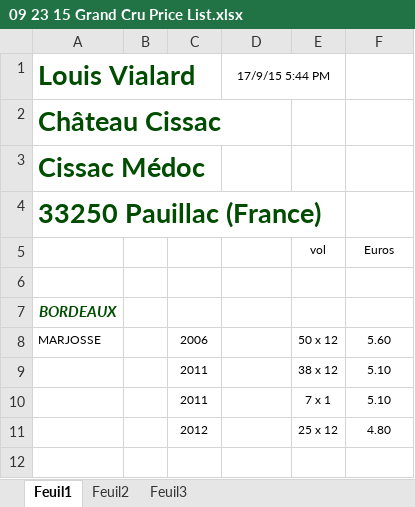
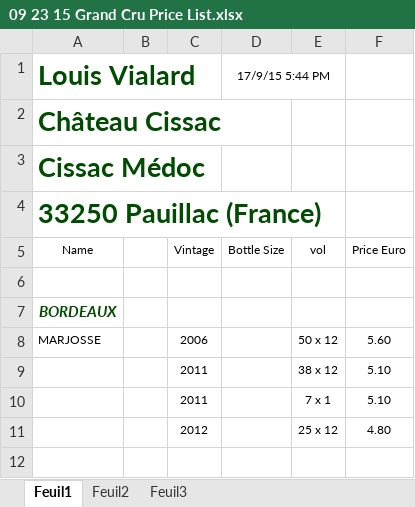
Before and after one commit to HoHo1979/comparewine, an Excel workbook: src/main/webapp/WEB-INF/wineprice/09 23 15 Grand Cru Price List.xlsx, sheet Feuil1, drawn as a sheet; only a part is shown; values as stored, in another font and other column widths than the file's, no borders; removed rows and columns are numbered as before the commit, all else as after; the diff names each change by its address in the sheet, - before the commit and + after, or states it on an @@ line.

```diff
--- a/src/main/webapp/WEB-INF/wineprice/09 23 15 Grand Cru Price List.xlsx (sheet Feuil1)
+++ b/src/main/webapp/WEB-INF/wineprice/09 23 15 Grand Cru Price List.xlsx (sheet Feuil1)
-row 5:  |  |  |  | vol | Euros
+row 5: Name |  | Vintage | Bottle Size | vol | Price Euro
```
Also changed, not shown: src/main/webapp/WEB-INF/wineprice/GCC pricelist May 2015.xlsx, src/main/webapp/WEB-INF/wineprice/Tarif Formats 2016 Duclot Export.xlsx, 11 other files.
